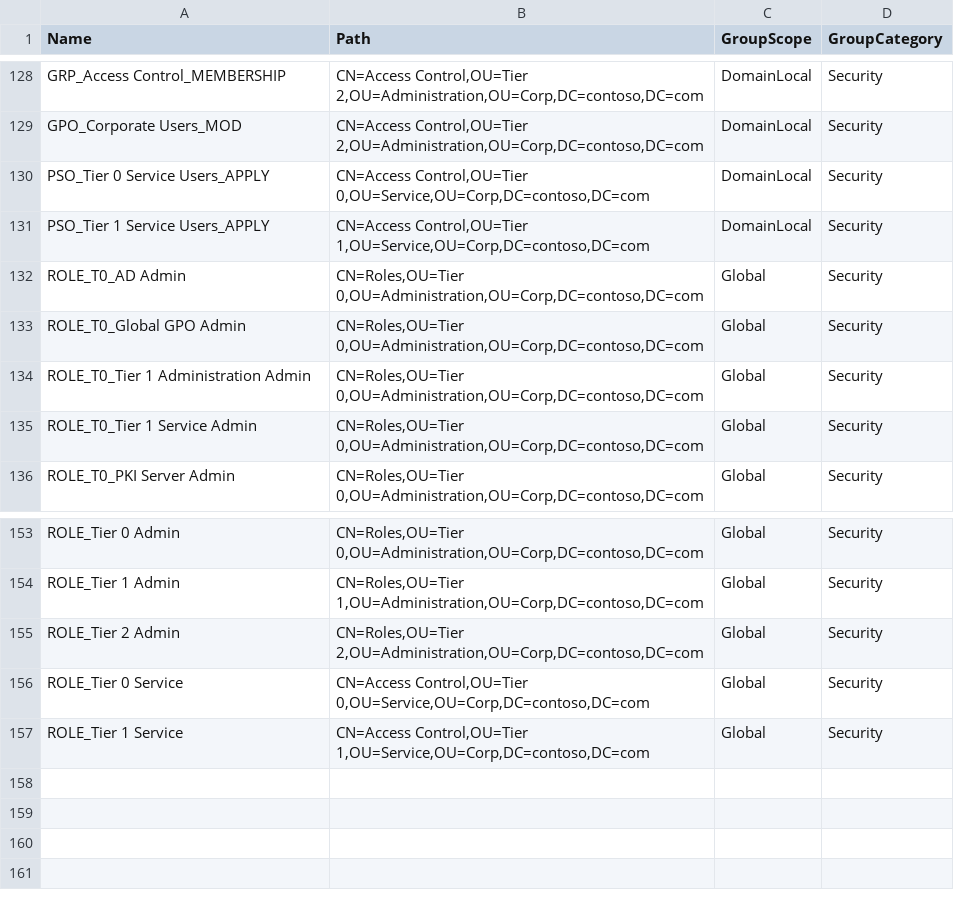
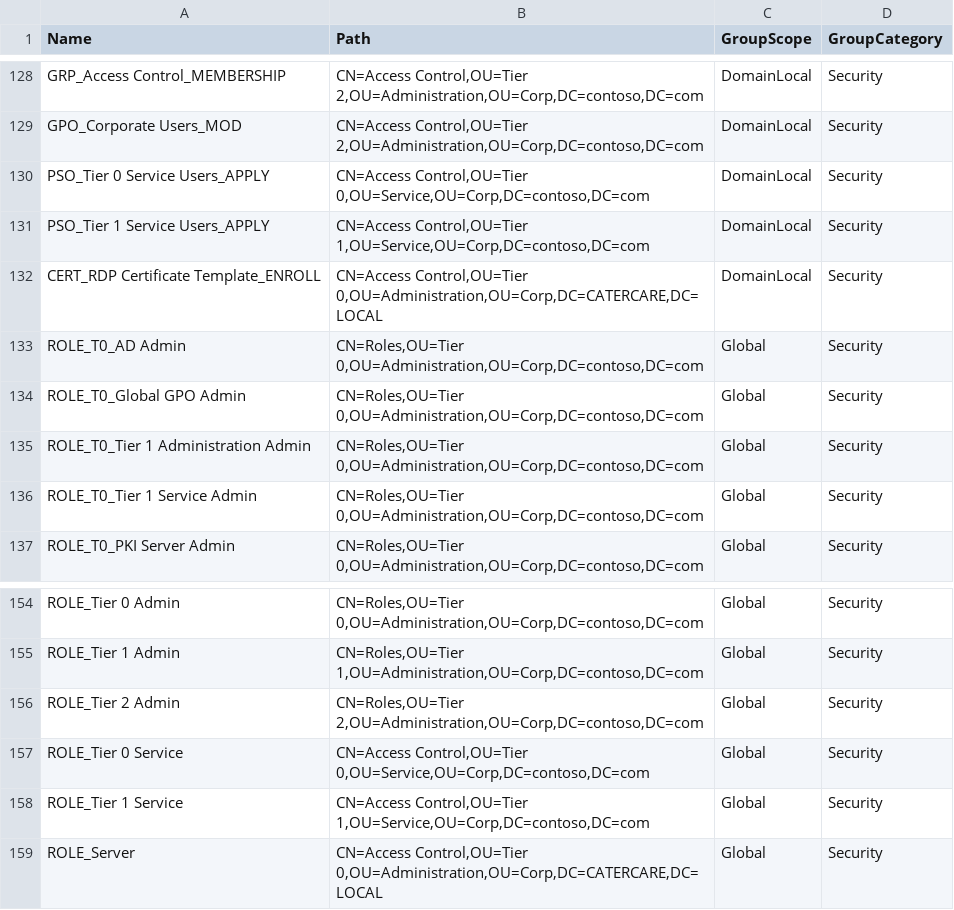
Before and after one commit to SalutAToi/AD-Tier-Administration, a CSV file: group-creation.csv, drawn as a sheet; only a part is shown, gaps mark what is left out; the diff names each change by its address in the sheet, - before the commit and + after, or states it on an @@ line.

Commit message:
role creation for servers, cert enroll group rdp

```diff
--- a/group-creation.csv
+++ b/group-creation.csv
+row 132: CERT_RDP Certificate Template_ENROLL | CN=Access Control,OU=Tier 0,OU=Administration,OU=Corp,DC=CATERCARE,DC=LOCAL | DomainLocal | Security
+row 159: ROLE_Server | CN=Access Control,OU=Tier 0,OU=Administration,OU=Corp,DC=CATERCARE,DC=LOCAL | Global | Security
```
Also changed, not shown: group-membership.csv.
